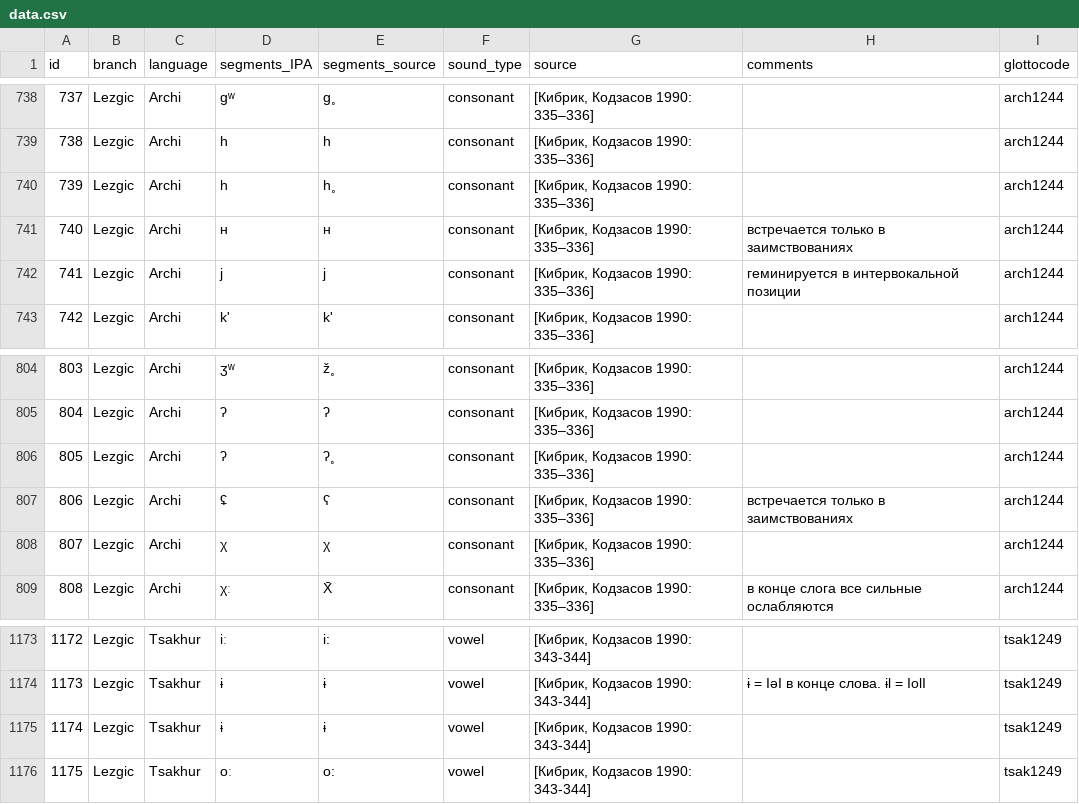
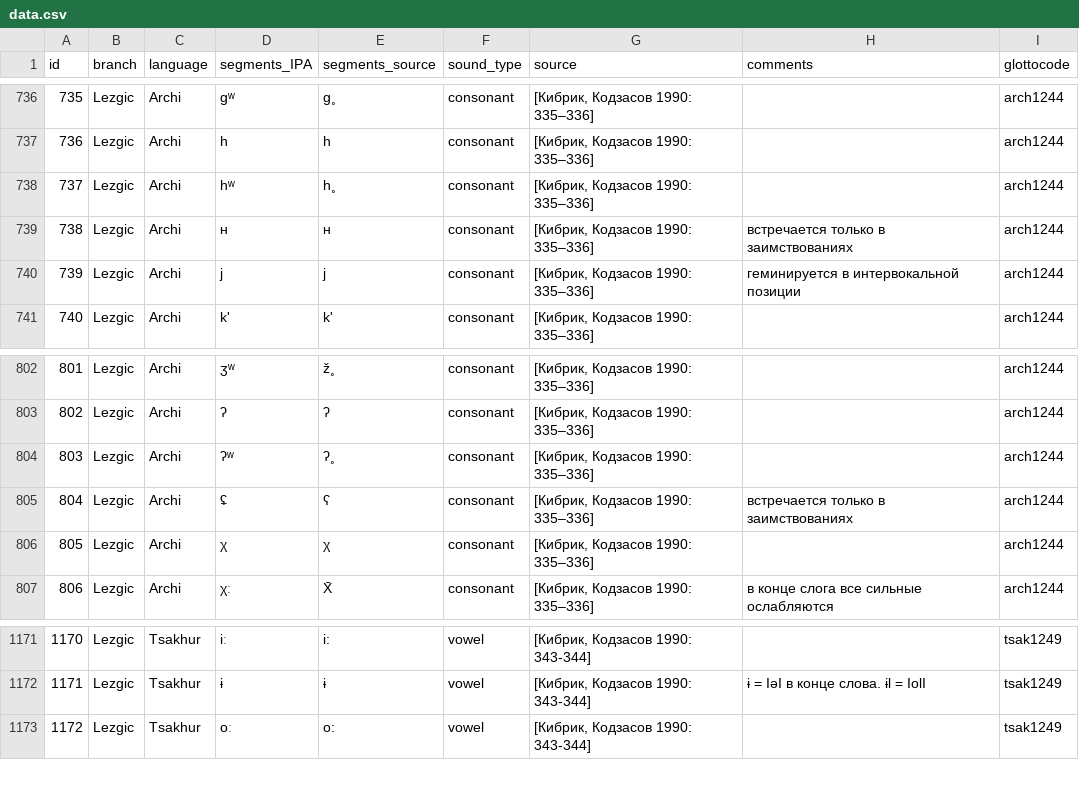
Before and after one commit to agricolamz/2020.10.21_HSE_Phonology_of_East_Caucasian_languages, a CSV file: data/data.csv, drawn as a sheet; only a part is shown, gaps mark what is left out; removed rows and columns are numbered as before the commit, all else as after; the diff covers the shown part only; the diff names each change by its address in the sheet, - before the commit and + after, or states it on an @@ line.

```diff
--- a/data/data.csv
+++ b/data/data.csv
@@ column A (id) renumbered from row 142 down @@
-D738 (segments_IPA): h
+D738 (segments_IPA): hʷ
-D804 (segments_IPA): ʔ
+D804 (segments_IPA): ʔʷ
-row 1175: 1174 | Lezgic | Tsakhur | ɨ | ɨ | vowel | [Кибрик, Кодзасов 1990: 343-344] |  | tsak1249
```
Also changed, not shown: 1 added row and 5 removed rows elsewhere in this file, data/phon_tables..csv, 23 other files.
